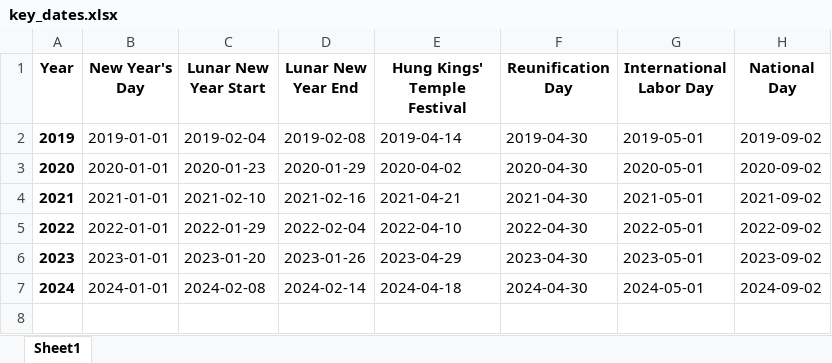
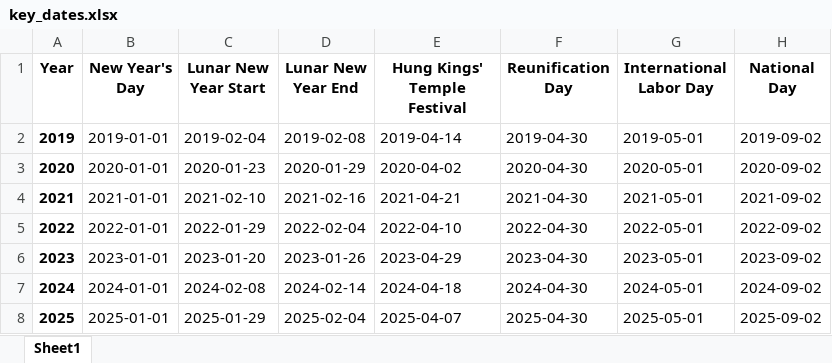
Before and after one commit to Donatopy/Vietnam-Cinema, an Excel workbook: key_dates.xlsx, sheet Sheet1, drawn as a sheet; values as stored, in another font and other column widths than the file's, no borders; the diff names each change by its address in the sheet, - before the commit and + after, or states it on an @@ line.

```diff
--- a/key_dates.xlsx (sheet Sheet1)
+++ b/key_dates.xlsx (sheet Sheet1)
+row 8: 2025 | 2025-01-01 | 2025-01-29 | 2025-02-04 | 2025-04-07 | 2025-04-30 | 2025-05-01 | 2025-09-02
```
Also changed, not shown: insight1.xlsx, insight2.xlsx, 4 other files.
